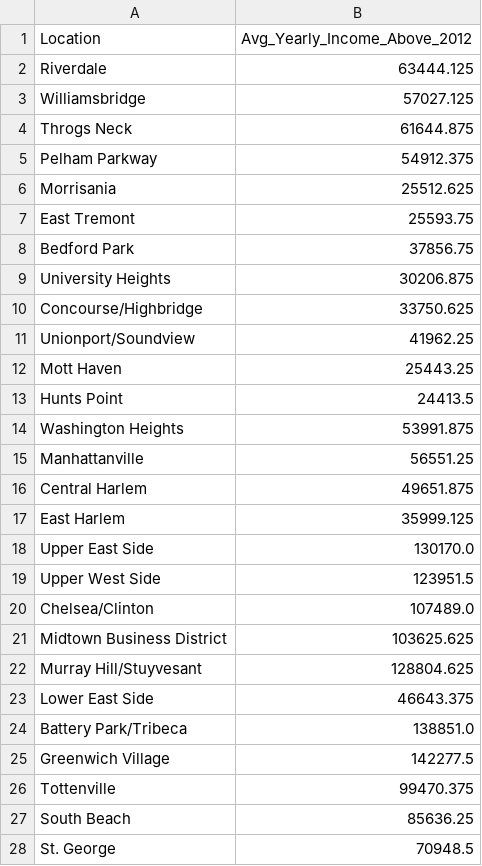
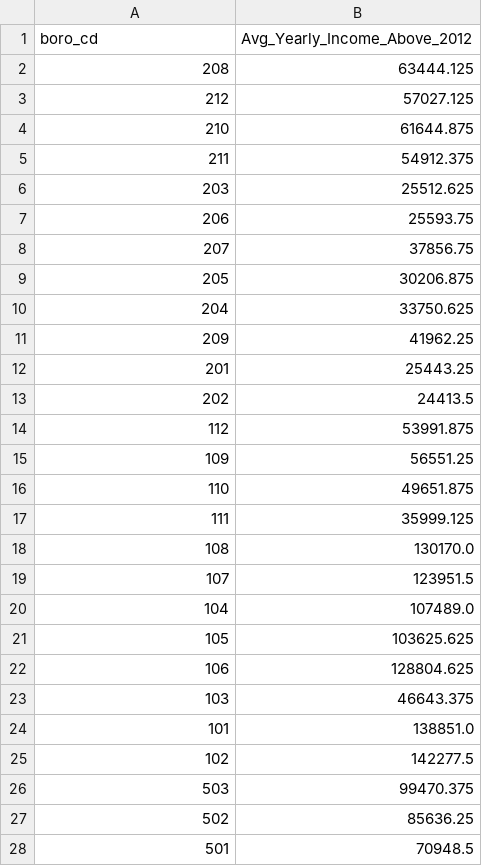
Before and after one commit to yamisukii/Dopp_NYCPriceAnalysis, a CSV file: exports/Income.csv, drawn as a sheet; only a part is shown; the diff covers the shown part only.

Commit message:
Clustering ready, other Data needed

```diff
--- a/exports/Income.csv
+++ b/exports/Income.csv
@@ -1,28 +1,28 @@
-Location,Avg_Yearly_Income_Above_2012
-Riverdale,63444.125
-Williamsbridge,57027.125
-Throgs Neck,61644.875
-Pelham Parkway,54912.375
-Morrisania,25512.625
-East Tremont,25593.75
-Bedford Park,37856.75
-University Heights,30206.875
-Concourse/Highbridge,33750.625
-Unionport/Soundview,41962.25
-Mott Haven,25443.25
-Hunts Point,24413.5
-Washington Heights,53991.875
-Manhattanville,56551.25
-Central Harlem,49651.875
-East Harlem,35999.125
-Upper East Side,130170.0
-Upper West Side,123951.5
-Chelsea/Clinton,107489.0
-Midtown Business District,103625.625
-Murray Hill/Stuyvesant,128804.625
-Lower East Side,46643.375
-Battery Park/Tribeca,138851.0
-Greenwich Village,142277.5
-Tottenville,99470.375
-South Beach,85636.25
-St. George,70948.5
+boro_cd,Avg_Yearly_Income_Above_2012
+208,63444.125
+212,57027.125
+210,61644.875
+211,54912.375
+203,25512.625
+206,25593.75
+207,37856.75
+205,30206.875
+204,33750.625
+209,41962.25
+201,25443.25
+202,24413.5
+112,53991.875
+109,56551.25
+110,49651.875
+111,35999.125
+108,130170.0
+107,123951.5
+104,107489.0
+105,103625.625
+106,128804.625
+103,46643.375
+101,138851.0
+102,142277.5
+503,99470.375
+502,85636.25
+501,70948.5
```
Also changed, not shown: 32 edited cells elsewhere in this file, 2 other files.
